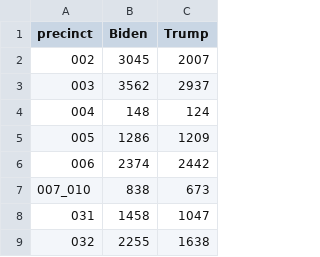
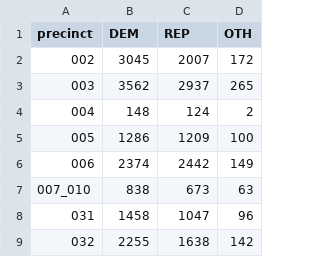
Before and after one commit to ianrmcdonald/oregon_precincts_2020, a CSV file: data/votes/clackamas_votes.csv, drawn as a sheet; only a part is shown; the diff names each change by its address in the sheet, - before the commit and + after, or states it on an @@ line.

```diff
--- a/data/votes/clackamas_votes.csv
+++ b/data/votes/clackamas_votes.csv
+column D (OTH), rows 2-9: 172 | 265 | 2 | 100 | 149 | 63 | 96 | 142
-B1: Biden
+B1: DEM
-C1: Trump
+C1: REP
```
Also changed, not shown: data/votes/clark_votes.csv, data/votes/lane.csv, 7 other files.
